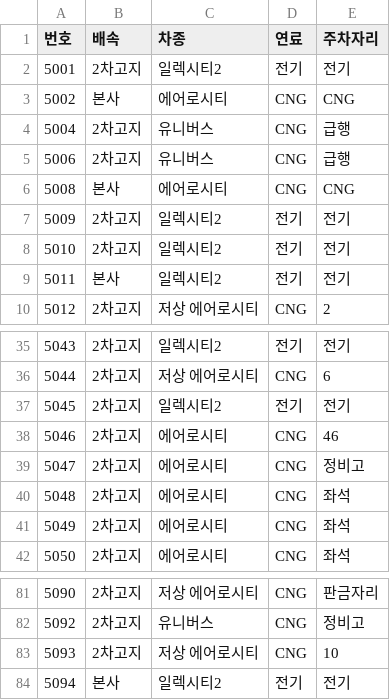
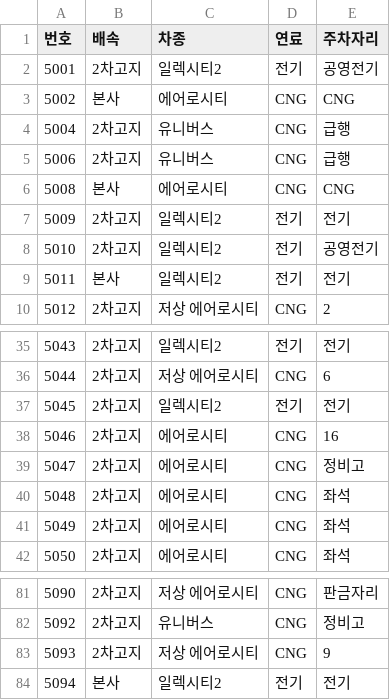
Before and after one commit to pckpa/wjbuses, a CSV file: list.csv, drawn as a sheet; only a part is shown, gaps mark what is left out; the diff covers the shown part only.

```diff
--- a/list.csv
+++ b/list.csv
@@ -1,3 +1,3 @@
 번호,배속,차종,연료,주차자리
-5001,2차고지,일렉시티2,전기,전기
+5001,2차고지,일렉시티2,전기,공영전기
 5002,본사,에어로시티,CNG,CNG
@@ -7,3 +7,3 @@
 5009,2차고지,일렉시티2,전기,전기
-5010,2차고지,일렉시티2,전기,전기
+5010,2차고지,일렉시티2,전기,공영전기
 5011,본사,일렉시티2,전기,전기
@@ -37,3 +37,3 @@
 5045,2차고지,일렉시티2,전기,전기
-5046,2차고지,에어로시티,CNG,46
+5046,2차고지,에어로시티,CNG,16
 5047,2차고지,에어로시티,CNG,정비고
@@ -82,3 +82,3 @@
 5092,2차고지,유니버스,CNG,정비고
-5093,2차고지,저상 에어로시티,CNG,10
+5093,2차고지,저상 에어로시티,CNG,9
 5094,본사,일렉시티2,전기,전기
```
Also changed, not shown: 17 edited cells elsewhere in this file, 3 other files.
